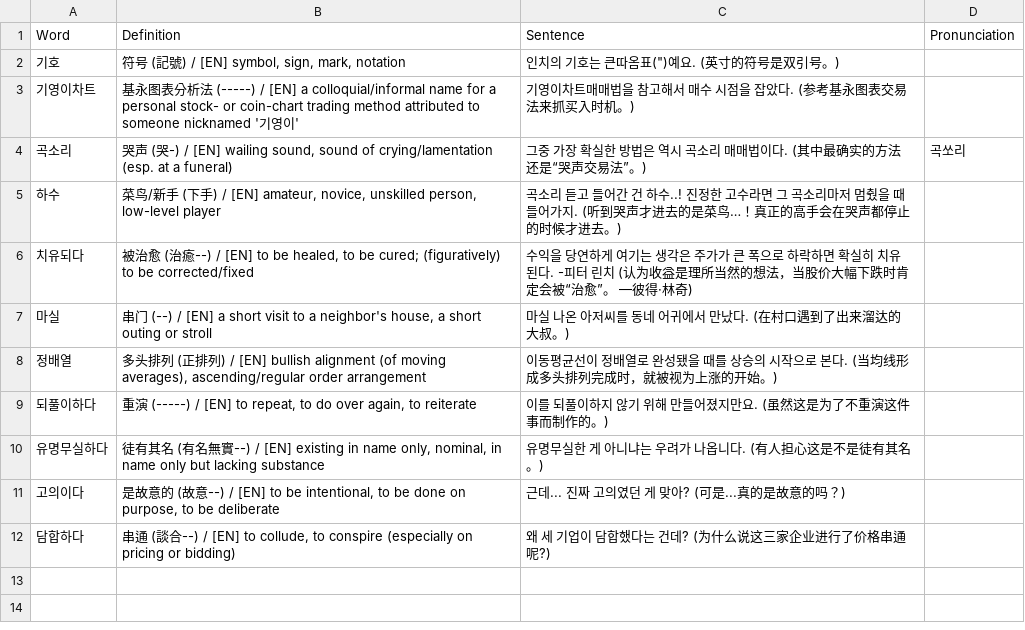
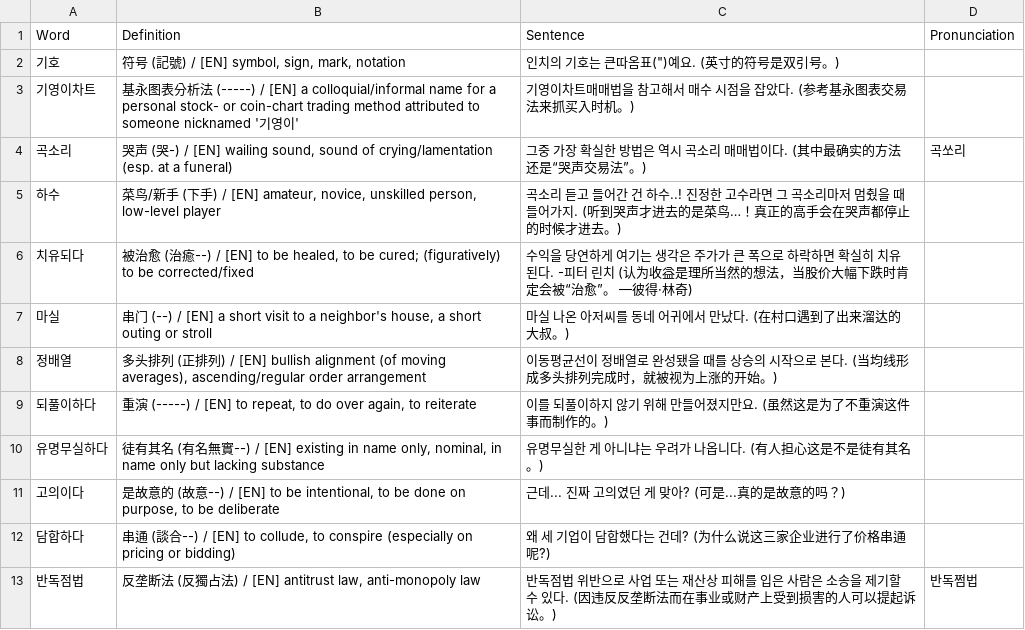
Before and after one commit to sinhong96/Korean-FlashCard-Web, a CSV file: vocablist_csv/20260714_01_LIST_Bot.csv, drawn as a sheet.

Commit message:
Bot: add 1 word(s)

```diff
--- a/vocablist_csv/20260714_01_LIST_Bot.csv
+++ b/vocablist_csv/20260714_01_LIST_Bot.csv
@@ -12 +12,2 @@ Word,Definition,Sentence,Pronunciation
 담합하다,"串通 (談合--) / [EN] to collude, to conspire (especially on pricing or bidding)",왜 세 기업이 담합했다는 건데? (为什么说这三家企业进行了价格串通呢?),
+반독점법,"反垄断法 (反獨占法) / [EN] antitrust law, anti-monopoly law",반독점법 위반으로 사업 또는 재산상 피해를 입은 사람은 소송을 제기할 수 있다. (因违反反垄断法而在事业或财产上受到损害的人可以提起诉讼。),반독쩜법
```
